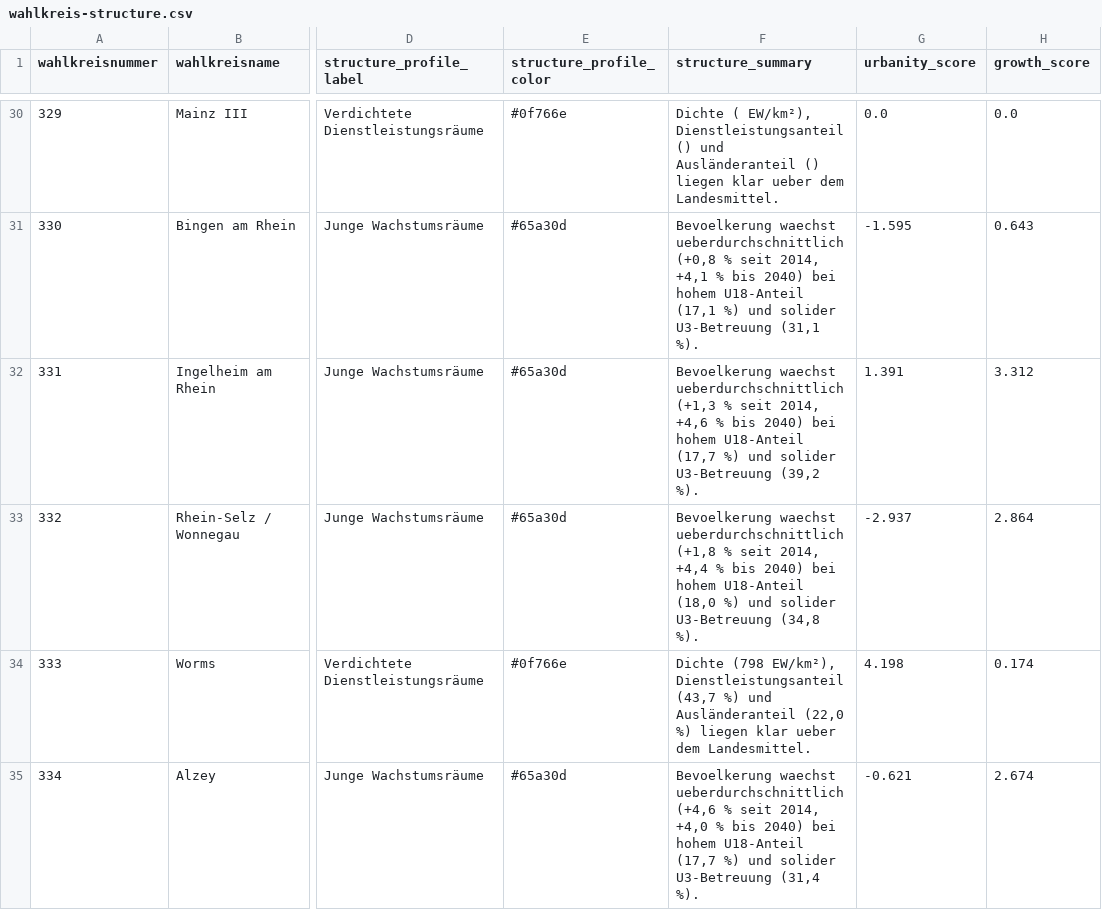
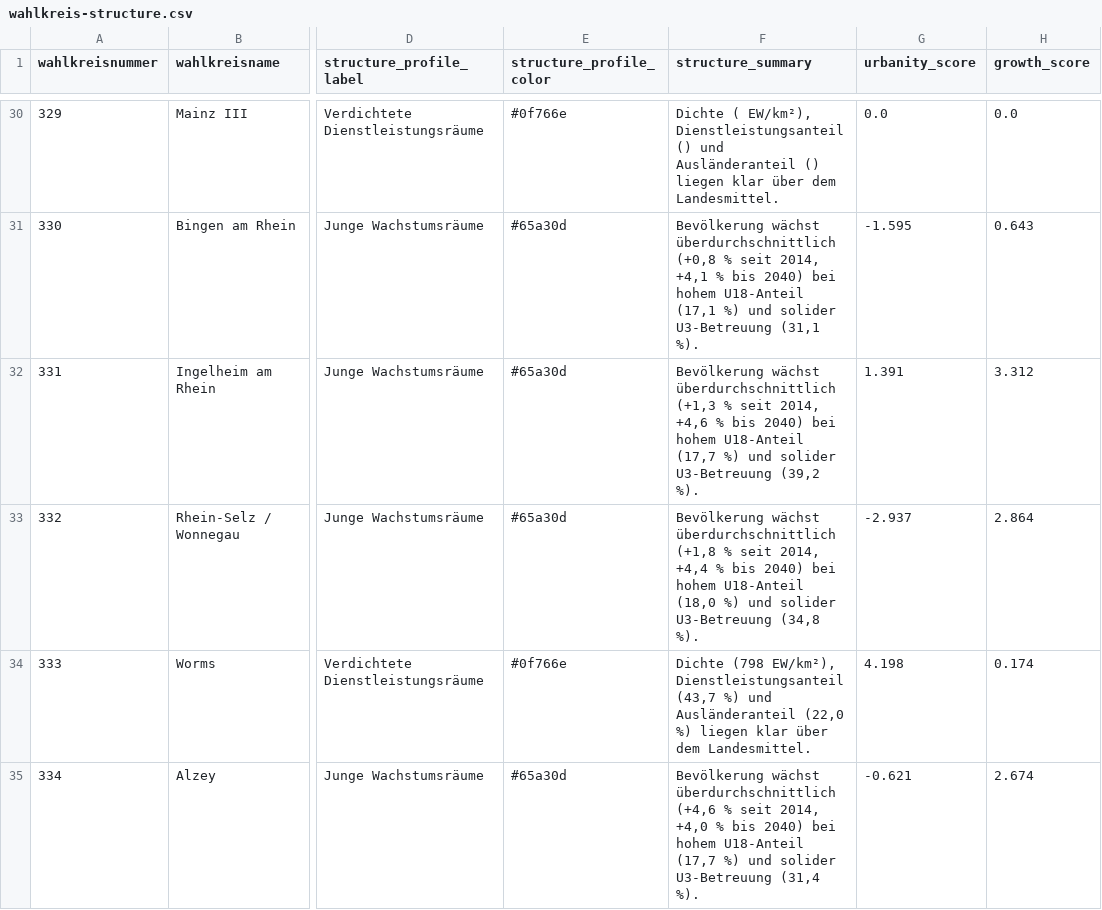
Before and after one commit to volzinnovation/wahl-monitor.de, a CSV file: data/2026-rlp/metadata/wahlkreis-structure.csv, drawn as a sheet; only a part is shown, gaps mark what is left out; the diff covers the shown part only; the diff names each change by its address in the sheet, - before the commit and + after, or states it on an @@ line.

```diff
--- a/data/2026-rlp/metadata/wahlkreis-structure.csv
+++ b/data/2026-rlp/metadata/wahlkreis-structure.csv
-F30 (structure_summary): …liegen klar ueber dem Landesmittel.
+F30 (structure_summary): …liegen klar über dem Landesmittel.
-F31 (structure_summary): Bevoelkerung waechst ueberdurchschnittlich (+0,8 %…
+F31 (structure_summary): Bevölkerung wächst überdurchschnittlich (+0,8 %…
-F32 (structure_summary): Bevoelkerung waechst ueberdurchschnittlich (+1,3 %…
+F32 (structure_summary): Bevölkerung wächst überdurchschnittlich (+1,3 %…
-F33 (structure_summary): Bevoelkerung waechst ueberdurchschnittlich (+1,8 %…
+F33 (structure_summary): Bevölkerung wächst überdurchschnittlich (+1,8 %…
-F34 (structure_summary): …liegen klar ueber dem Landesmittel.
+F34 (structure_summary): …liegen klar über dem Landesmittel.
-F35 (structure_summary): Bevoelkerung waechst ueberdurchschnittlich (+4,6 %…
+F35 (structure_summary): Bevölkerung wächst überdurchschnittlich (+4,6 %…
```
Also changed, not shown: 38 edited cells elsewhere in this file, 5 other files.
